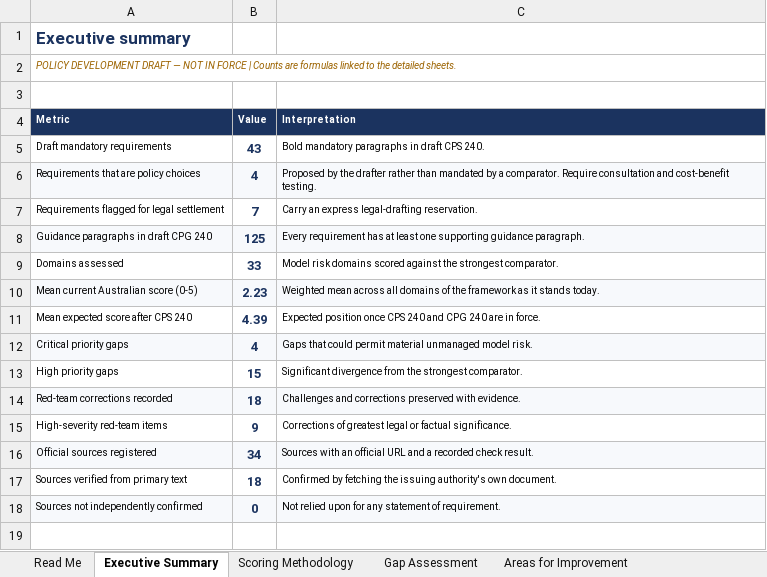
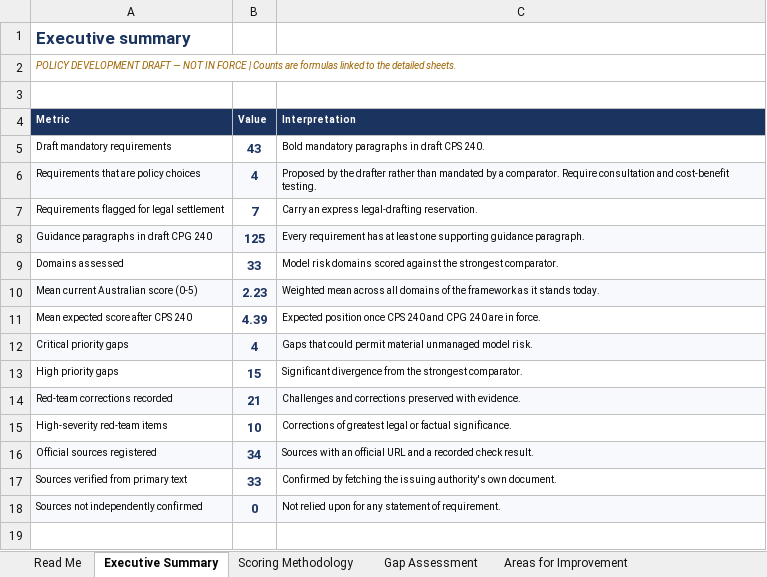
Before and after one commit to robsharm-sudo/Major-Bank-Annual-report-2025, an Excel workbook: MRM_Regulatory_Comparison_and_Improvement_Assessment.xlsx, sheet Executive Summary, drawn as a sheet; only a part is shown; values as stored, in another font and other column widths than the file's, no borders; charts and pictures not drawn; the diff names each change by its address in the sheet, - before the commit and + after, or states it on an @@ line.

```diff
--- a/MRM_Regulatory_Comparison_and_Improvement_Assessment.xlsx (sheet Executive Summary)
+++ b/MRM_Regulatory_Comparison_and_Improvement_Assessment.xlsx (sheet Executive Summary)
-B14 (Value): 18
+B14 (Value): 21
-B15 (Value): 9
+B15 (Value): 10
-B17 (Value): 18
+B17 (Value): 33
```
Also changed, not shown: sheet Source Register, sheet Red Team Audit, sheet Legal Status Matrix, 6 other files.
